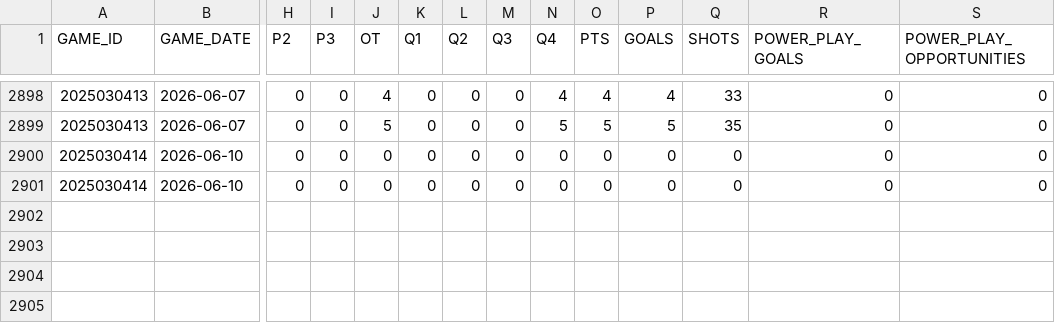
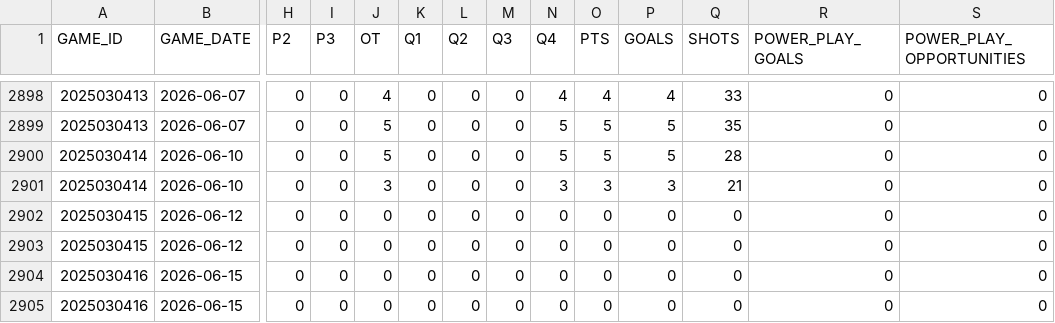
Before and after one commit to sergioB79/nhl-dashboard-vercel, a CSV file: data/nhl_periods_20252026.csv, drawn as a sheet; only a part is shown, gaps mark what is left out; rows hold the shown columns only; the diff names each change by its address in the sheet, - before the commit and + after, or states it on an @@ line.

```diff
--- a/data/nhl_periods_20252026.csv
+++ b/data/nhl_periods_20252026.csv
-J2900 (OT): 0
+J2900 (OT): 5
-N2900 (Q4): 0
+N2900 (Q4): 5
-O2900 (PTS): 0
+O2900 (PTS): 5
-P2900 (GOALS): 0
+P2900 (GOALS): 5
-Q2900 (SHOTS): 0
+Q2900 (SHOTS): 28
-J2901 (OT): 0
+J2901 (OT): 3
-N2901 (Q4): 0
+N2901 (Q4): 3
-O2901 (PTS): 0
+O2901 (PTS): 3
-P2901 (GOALS): 0
+P2901 (GOALS): 3
-Q2901 (SHOTS): 0
+Q2901 (SHOTS): 21
+row 2902: 2025030415 | 2026-06-12 | 0 | 0 | 0 | 0 | 0 | 0 | 0 | 0 | 0 | 0 | 0 | 0
+row 2903: 2025030415 | 2026-06-12 | 0 | 0 | 0 | 0 | 0 | 0 | 0 | 0 | 0 | 0 | 0 | 0
+row 2904: 2025030416 | 2026-06-15 | 0 | 0 | 0 | 0 | 0 | 0 | 0 | 0 | 0 | 0 | 0 | 0
+row 2905: 2025030416 | 2026-06-15 | 0 | 0 | 0 | 0 | 0 | 0 | 0 | 0 | 0 | 0 | 0 | 0
```
Also changed, not shown: 1 other file.
